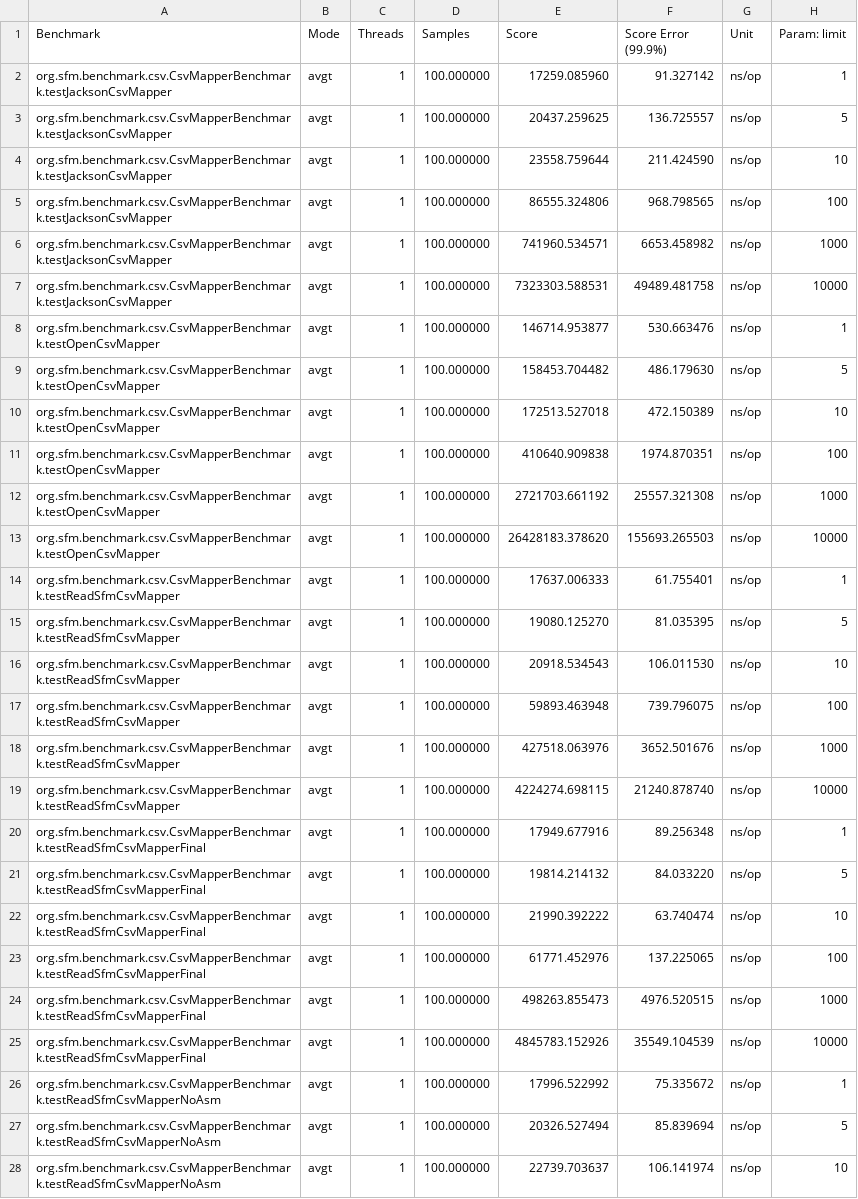
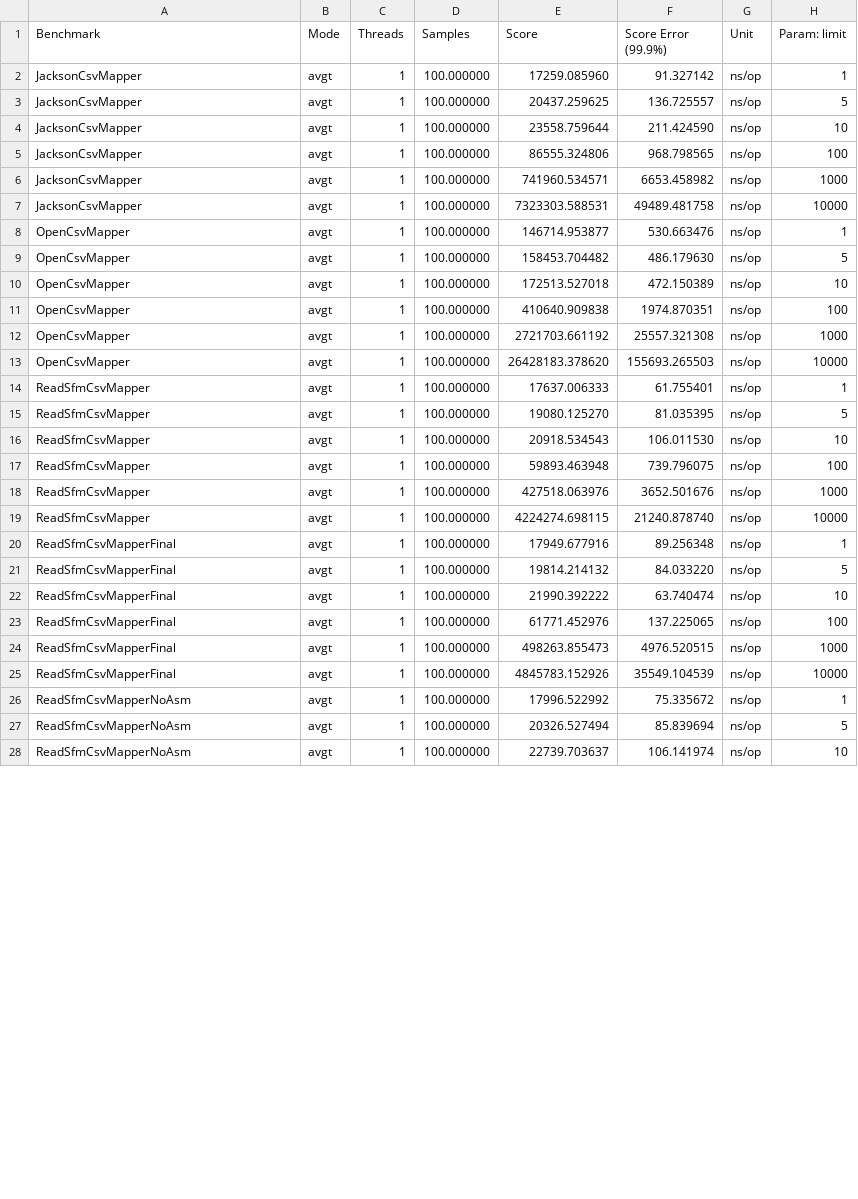
Before and after one commit to arnaudroger/orm-benchmark, a CSV file: src/main/results/data/jmh/20150331_073645_java8_csv.csv, drawn as a sheet; only a part is shown; the diff covers the shown part only.

```diff
--- a/src/main/results/data/jmh/20150331_073645_java8_csv.csv
+++ b/src/main/results/data/jmh/20150331_073645_java8_csv.csv
@@ -1,28 +1,28 @@
 "Benchmark","Mode","Threads","Samples","Score","Score Error (99.9%)","Unit","Param: limit"
-"org.sfm.benchmark.csv.CsvMapperBenchmark.testJacksonCsvMapper","avgt",1,100.000000,17259.085960,91.327142,"ns/op",1
-"org.sfm.benchmark.csv.CsvMapperBenchmark.testJacksonCsvMapper","avgt",1,100.000000,20437.259625,136.725557,"ns/op",5
-"org.sfm.benchmark.csv.CsvMapperBenchmark.testJacksonCsvMapper","avgt",1,100.000000,23558.759644,211.424590,"ns/op",10
-"org.sfm.benchmark.csv.CsvMapperBenchmark.testJacksonCsvMapper","avgt",1,100.000000,86555.324806,968.798565,"ns/op",100
-"org.sfm.benchmark.csv.CsvMapperBenchmark.testJacksonCsvMapper","avgt",1,100.000000,741960.534571,6653.458982,"ns/op",1000
-"org.sfm.benchmark.csv.CsvMapperBenchmark.testJacksonCsvMapper","avgt",1,100.000000,7323303.588531,49489.481758,"ns/op",10000
-"org.sfm.benchmark.csv.CsvMapperBenchmark.testOpenCsvMapper","avgt",1,100.000000,146714.953877,530.663476,"ns/op",1
-"org.sfm.benchmark.csv.CsvMapperBenchmark.testOpenCsvMapper","avgt",1,100.000000,158453.704482,486.179630,"ns/op",5
-"org.sfm.benchmark.csv.CsvMapperBenchmark.testOpenCsvMapper","avgt",1,100.000000,172513.527018,472.150389,"ns/op",10
-"org.sfm.benchmark.csv.CsvMapperBenchmark.testOpenCsvMapper","avgt",1,100.000000,410640.909838,1974.870351,"ns/op",100
-"org.sfm.benchmark.csv.CsvMapperBenchmark.testOpenCsvMapper","avgt",1,100.000000,2721703.661192,25557.321308,"ns/op",1000
-"org.sfm.benchmark.csv.CsvMapperBenchmark.testOpenCsvMapper","avgt",1,100.000000,26428183.378620,155693.265503,"ns/op",10000
-"org.sfm.benchmark.csv.CsvMapperBenchmark.testReadSfmCsvMapper","avgt",1,100.000000,17637.006333,61.755401,"ns/op",1
-"org.sfm.benchmark.csv.CsvMapperBenchmark.testReadSfmCsvMapper","avgt",1,100.000000,19080.125270,81.035395,"ns/op",5
-"org.sfm.benchmark.csv.CsvMapperBenchmark.testReadSfmCsvMapper","avgt",1,100.000000,20918.534543,106.011530,"ns/op",10
-"org.sfm.benchmark.csv.CsvMapperBenchmark.testReadSfmCsvMapper","avgt",1,100.000000,59893.463948,739.796075,"ns/op",100
-"org.sfm.benchmark.csv.CsvMapperBenchmark.testReadSfmCsvMapper","avgt",1,100.000000,427518.063976,3652.501676,"ns/op",1000
-"org.sfm.benchmark.csv.CsvMapperBenchmark.testReadSfmCsvMapper","avgt",1,100.000000,4224274.698115,21240.878740,"ns/op",10000
-"org.sfm.benchmark.csv.CsvMapperBenchmark.testReadSfmCsvMapperFinal","avgt",1,100.000000,17949.677916,89.256348,"ns/op",1
-"org.sfm.benchmark.csv.CsvMapperBenchmark.testReadSfmCsvMapperFinal","avgt",1,100.000000,19814.214132,84.033220,"ns/op",5
-"org.sfm.benchmark.csv.CsvMapperBenchmark.testReadSfmCsvMapperFinal","avgt",1,100.000000,21990.392222,63.740474,"ns/op",10
-"org.sfm.benchmark.csv.CsvMapperBenchmark.testReadSfmCsvMapperFinal","avgt",1,100.000000,61771.452976,137.225065,"ns/op",100
-"org.sfm.benchmark.csv.CsvMapperBenchmark.testReadSfmCsvMapperFinal","avgt",1,100.000000,498263.855473,4976.520515,"ns/op",1000
-"org.sfm.benchmark.csv.CsvMapperBenchmark.testReadSfmCsvMapperFinal","avgt",1,100.000000,4845783.152926,35549.104539,"ns/op",10000
-"org.sfm.benchmark.csv.CsvMapperBenchmark.testReadSfmCsvMapperNoAsm","avgt",1,100.000000,17996.522992,75.335672,"ns/op",1
-"org.sfm.benchmark.csv.CsvMapperBenchmark.testReadSfmCsvMapperNoAsm","avgt",1,100.000000,20326.527494,85.839694,"ns/op",5
-"org.sfm.benchmark.csv.CsvMapperBenchmark.testReadSfmCsvMapperNoAsm","avgt",1,100.000000,22739.703637,106.141974,"ns/op",10
+"JacksonCsvMapper","avgt",1,100.000000,17259.085960,91.327142,"ns/op",1
+"JacksonCsvMapper","avgt",1,100.000000,20437.259625,136.725557,"ns/op",5
+"JacksonCsvMapper","avgt",1,100.000000,23558.759644,211.424590,"ns/op",10
+"JacksonCsvMapper","avgt",1,100.000000,86555.324806,968.798565,"ns/op",100
+"JacksonCsvMapper","avgt",1,100.000000,741960.534571,6653.458982,"ns/op",1000
+"JacksonCsvMapper","avgt",1,100.000000,7323303.588531,49489.481758,"ns/op",10000
+"OpenCsvMapper","avgt",1,100.000000,146714.953877,530.663476,"ns/op",1
+"OpenCsvMapper","avgt",1,100.000000,158453.704482,486.179630,"ns/op",5
+"OpenCsvMapper","avgt",1,100.000000,172513.527018,472.150389,"ns/op",10
+"OpenCsvMapper","avgt",1,100.000000,410640.909838,1974.870351,"ns/op",100
+"OpenCsvMapper","avgt",1,100.000000,2721703.661192,25557.321308,"ns/op",1000
+"OpenCsvMapper","avgt",1,100.000000,26428183.378620,155693.265503,"ns/op",10000
+"ReadSfmCsvMapper","avgt",1,100.000000,17637.006333,61.755401,"ns/op",1
+"ReadSfmCsvMapper","avgt",1,100.000000,19080.125270,81.035395,"ns/op",5
+"ReadSfmCsvMapper","avgt",1,100.000000,20918.534543,106.011530,"ns/op",10
+"ReadSfmCsvMapper","avgt",1,100.000000,59893.463948,739.796075,"ns/op",100
+"ReadSfmCsvMapper","avgt",1,100.000000,427518.063976,3652.501676,"ns/op",1000
+"ReadSfmCsvMapper","avgt",1,100.000000,4224274.698115,21240.878740,"ns/op",10000
+"ReadSfmCsvMapperFinal","avgt",1,100.000000,17949.677916,89.256348,"ns/op",1
+"ReadSfmCsvMapperFinal","avgt",1,100.000000,19814.214132,84.033220,"ns/op",5
+"ReadSfmCsvMapperFinal","avgt",1,100.000000,21990.392222,63.740474,"ns/op",10
+"ReadSfmCsvMapperFinal","avgt",1,100.000000,61771.452976,137.225065,"ns/op",100
+"ReadSfmCsvMapperFinal","avgt",1,100.000000,498263.855473,4976.520515,"ns/op",1000
+"ReadSfmCsvMapperFinal","avgt",1,100.000000,4845783.152926,35549.104539,"ns/op",10000
+"ReadSfmCsvMapperNoAsm","avgt",1,100.000000,17996.522992,75.335672,"ns/op",1
+"ReadSfmCsvMapperNoAsm","avgt",1,100.000000,20326.527494,85.839694,"ns/op",5
+"ReadSfmCsvMapperNoAsm","avgt",1,100.000000,22739.703637,106.141974,"ns/op",10
```
Also changed, not shown: 45 edited cells elsewhere in this file, src/main/results/data/jmh/20150330_203159_java8_1hsqldb.csv, src/main/results/data/jmh/20150330_203159_java8_2mysql.csv.
